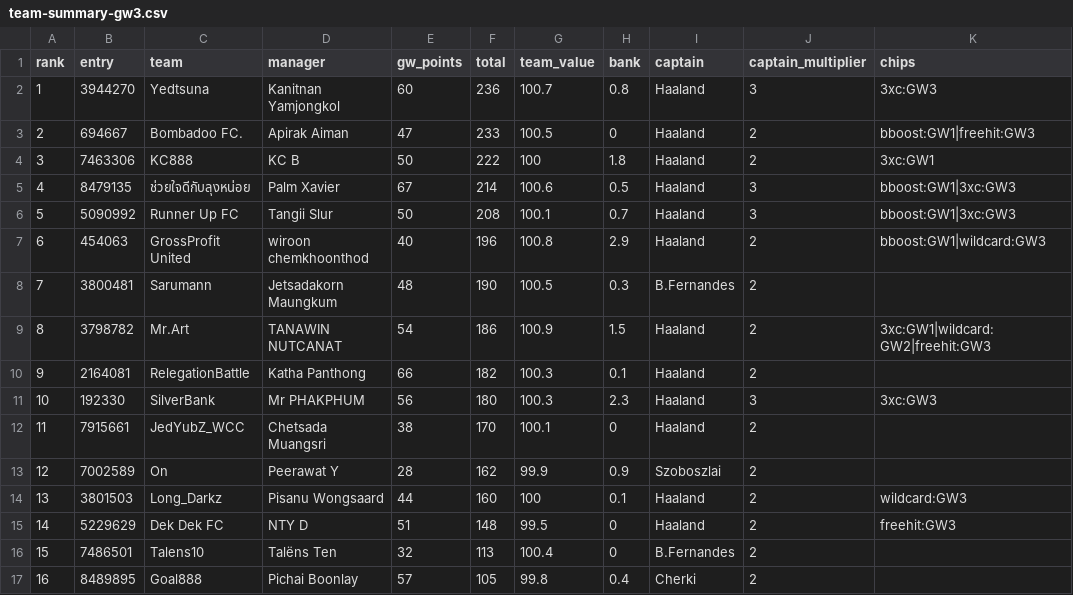
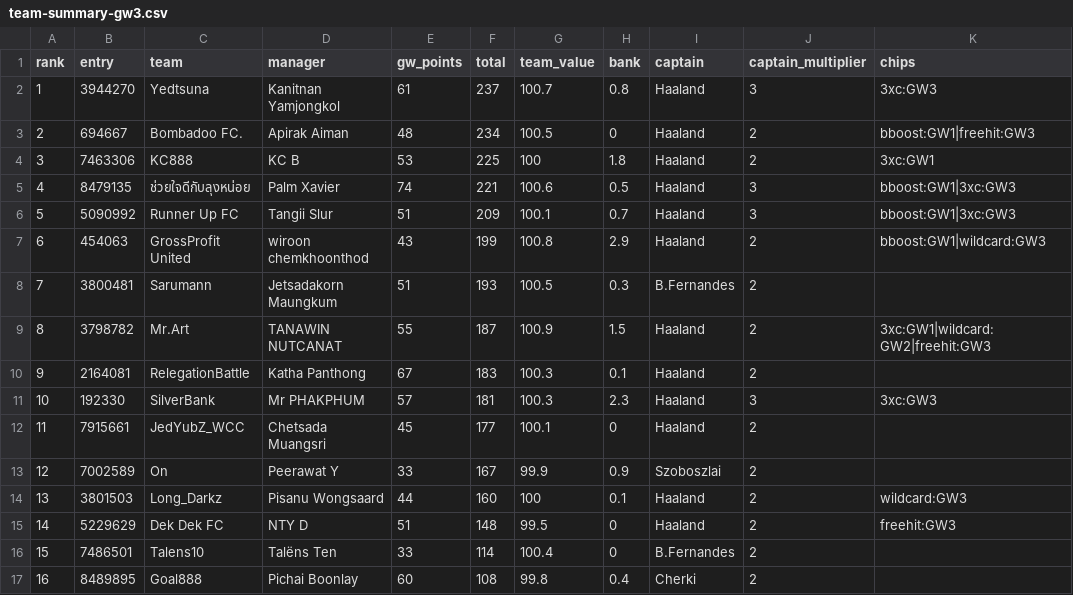
Before and after one commit to kanitnany-cloud/GPTxMe, a CSV file: mini-league/team-summary-gw3.csv, drawn as a sheet; only a part is shown; the diff names each change by its address in the sheet, - before the commit and + after, or states it on an @@ line.

```diff
--- a/mini-league/team-summary-gw3.csv
+++ b/mini-league/team-summary-gw3.csv
-E2 (gw_points): 60
+E2 (gw_points): 61
-F2 (total): 236
+F2 (total): 237
-E3 (gw_points): 47
+E3 (gw_points): 48
-F3 (total): 233
+F3 (total): 234
-E4 (gw_points): 50
+E4 (gw_points): 53
-F4 (total): 222
+F4 (total): 225
-E5 (gw_points): 67
+E5 (gw_points): 74
-F5 (total): 214
+F5 (total): 221
-E6 (gw_points): 50
+E6 (gw_points): 51
-F6 (total): 208
+F6 (total): 209
-E7 (gw_points): 40
+E7 (gw_points): 43
-F7 (total): 196
+F7 (total): 199
-E8 (gw_points): 48
+E8 (gw_points): 51
-F8 (total): 190
+F8 (total): 193
-E9 (gw_points): 54
+E9 (gw_points): 55
-F9 (total): 186
+F9 (total): 187
-E10 (gw_points): 66
+E10 (gw_points): 67
-F10 (total): 182
+F10 (total): 183
-E11 (gw_points): 56
+E11 (gw_points): 57
-F11 (total): 180
+F11 (total): 181
-E12 (gw_points): 38
+E12 (gw_points): 45
-F12 (total): 170
+F12 (total): 177
-E13 (gw_points): 28
+E13 (gw_points): 33
-F13 (total): 162
+F13 (total): 167
-E16 (gw_points): 32
+E16 (gw_points): 33
-F16 (total): 113
+F16 (total): 114
-E17 (gw_points): 57
+E17 (gw_points): 60
-F17 (total): 105
+F17 (total): 108
```
Also changed, not shown: mini-league/player-template-gw3.csv, 3 other files.
